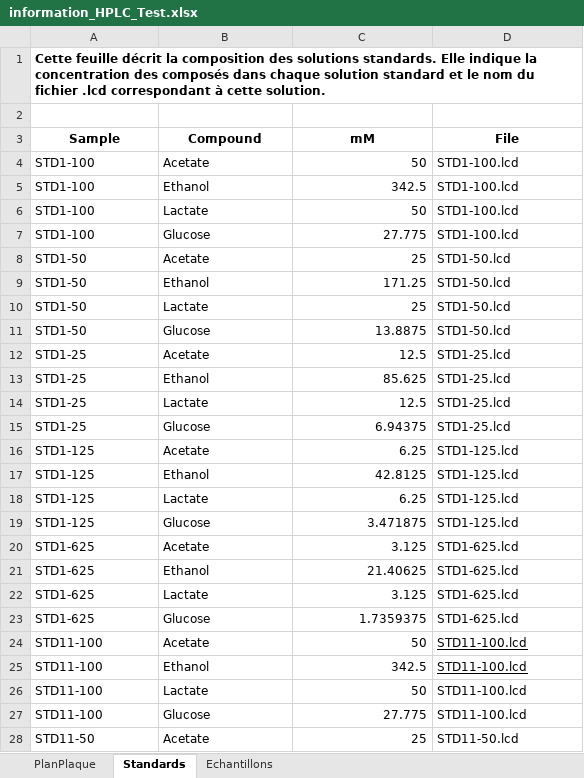
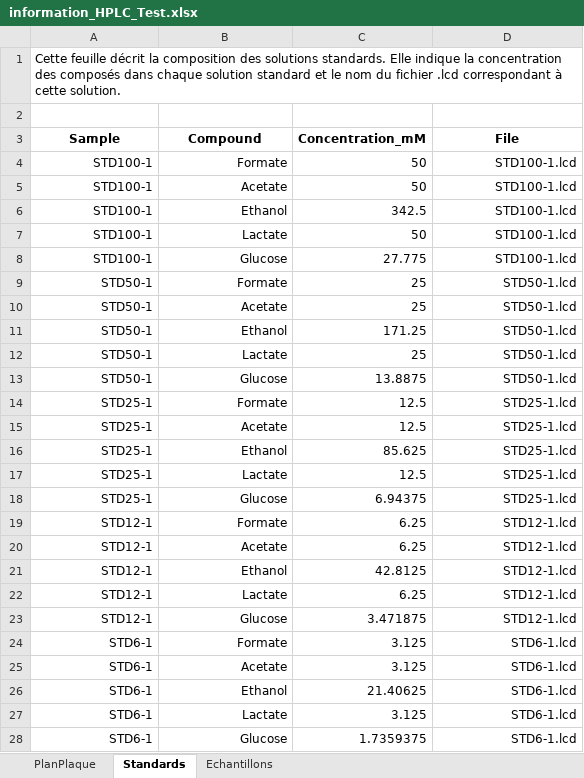
Before and after one commit to actolonen/Analysis_Lab, an Excel workbook: Metabolites/HPLC/Data/information_HPLC_Test.xlsx, sheet Standards, drawn as a sheet; only a part is shown; values as stored, in another font and other column widths than the file's, no borders; removed rows and columns are numbered as before the commit, all else as after; the diff covers the shown part only; the diff names each change by its address in the sheet, - before the commit and + after, or states it on an @@ line.

Commit message:
updated HPLC standards quants

```diff
--- a/Metabolites/HPLC/Data/information_HPLC_Test.xlsx (sheet Standards)
+++ b/Metabolites/HPLC/Data/information_HPLC_Test.xlsx (sheet Standards)
-A1 bold: on
+A1 bold: off
-C3: mM
+C3: Concentration_mM
+row 4: STD100-1 | Formate | 50 | STD100-1.lcd
-A5:A8 (Sample): STD1-100
+A5:A8 (Sample): STD100-1
-A5:B8 alignment: left
+A5:B8 alignment: right
-D5:D8 (File): STD1-100.lcd
+D5:D8 (File): STD100-1.lcd
-D5:D8 alignment: left
+D5:D8 alignment: right
+row 9: STD50-1 | Formate | 25 | STD50-1.lcd
-A10:A13 (Sample): STD1-50
+A10:A13 (Sample): STD50-1
-A10:B13 alignment: left
+A10:B13 alignment: right
-D10:D13 (File): STD1-50.lcd
+D10:D13 (File): STD50-1.lcd
-D10:D13 alignment: left
+D10:D13 alignment: right
+row 14: STD25-1 | Formate | 12.5 | STD25-1.lcd
-A15:A18 (Sample): STD1-25
+A15:A18 (Sample): STD25-1
-A15:B18 alignment: left
+A15:B18 alignment: right
-D15:D18 (File): STD1-25.lcd
+D15:D18 (File): STD25-1.lcd
-D15:D18 alignment: left
+D15:D18 alignment: right
+row 19: STD12-1 | Formate | 6.25 | STD12-1.lcd
-A20:A23 (Sample): STD1-125
+A20:A23 (Sample): STD12-1
-A20:B23 alignment: left
+A20:B23 alignment: right
-D20:D23 (File): STD1-125.lcd
+D20:D23 (File): STD12-1.lcd
-D20:D23 alignment: left
+D20:D23 alignment: right
+row 24: STD6-1 | Formate | 3.125 | STD6-1.lcd
-A25:A28 (Sample): STD1-625
+A25:A28 (Sample): STD6-1
-A25:B28 alignment: left
+A25:B28 alignment: right
-D25:D28 (File): STD1-625.lcd
+D25:D28 (File): STD6-1.lcd
-D25:D28 alignment: left
+D25:D28 alignment: right
-row 24: STD11-100 | Acetate | 50 | STD11-100.lcd
-row 25: STD11-100 | Ethanol | 342.5 | STD11-100.lcd
-row 26: STD11-100 | Lactate | 50 | STD11-100.lcd
-row 27: STD11-100 | Glucose | 27.775 | STD11-100.lcd
-row 28: STD11-50 | Acetate | 25 | STD11-50.lcd
```
Also changed, not shown: 15 removed rows elsewhere in this sheet, formulas that keep their value, 24 other files.
